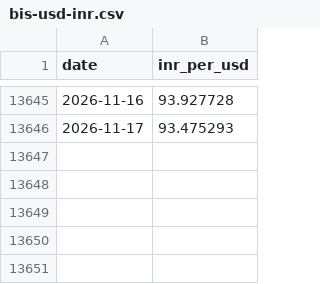
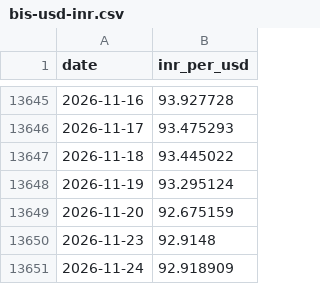
Before and after one commit to xfina-dev/xfina-data, a CSV file: v1/fx/bis-usd-inr.csv, drawn as a sheet; only a part is shown, gaps mark what is left out; the diff names each change by its address in the sheet, - before the commit and + after, or states it on an @@ line.

```diff
--- a/v1/fx/bis-usd-inr.csv
+++ b/v1/fx/bis-usd-inr.csv
+row 13647: 2026-11-18 | 93.445022
+row 13648: 2026-11-19 | 93.295124
+row 13649: 2026-11-20 | 92.675159
+row 13650: 2026-11-23 | 92.9148
+row 13651: 2026-11-24 | 92.918909
```
Also changed, not shown: v1/fx/sbi-forex-card-usd.csv, v1/manifests/bis-usd-inr.csv, 2 other files.
